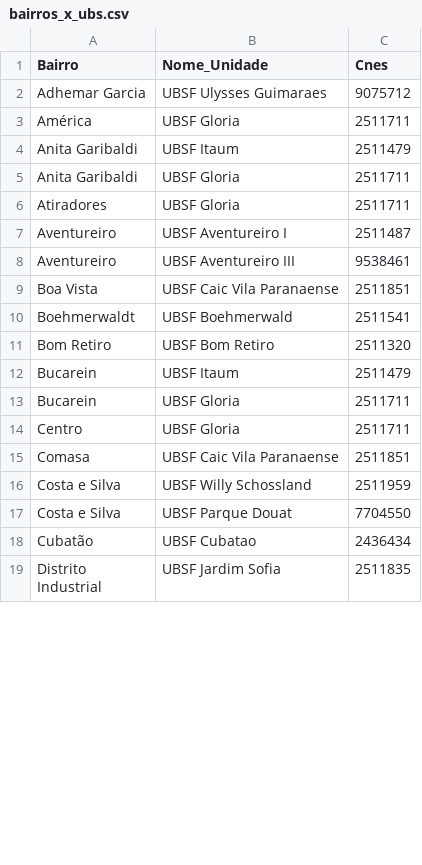
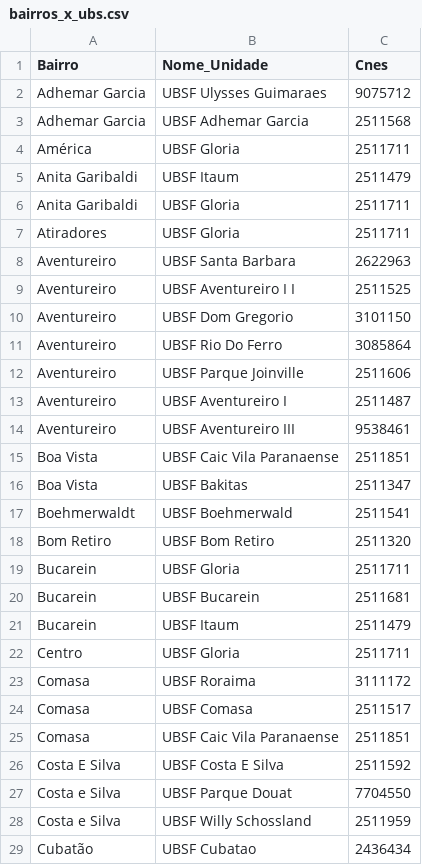
Before and after one commit to fablabjoinville/agenda-saude, a CSV file: scripts/bairros_x_ubs.csv, drawn as a sheet; only a part is shown; the shorter side is filled out with more unchanged rows; the diff covers the shown part only.

```diff
--- a/scripts/bairros_x_ubs.csv
+++ b/scripts/bairros_x_ubs.csv
@@ -2,2 +2,3 @@ Bairro,Nome_Unidade,Cnes
 Adhemar Garcia,UBSF Ulysses Guimaraes,9075712
+Adhemar Garcia,UBSF Adhemar Garcia,2511568
 América,UBSF Gloria,2511711
@@ -6,2 +7,7 @@ Anita Garibaldi,UBSF Gloria,2511711
 Atiradores,UBSF Gloria,2511711
+Aventureiro,UBSF Santa Barbara,2622963
+Aventureiro,UBSF Aventureiro I I,2511525
+Aventureiro,UBSF Dom Gregorio,3101150
+Aventureiro,UBSF Rio Do Ferro,3085864
+Aventureiro,UBSF Parque Joinville,2511606
 Aventureiro,UBSF Aventureiro I,2511487
@@ -9,10 +15,15 @@ Aventureiro,UBSF Aventureiro III,9538461
 Boa Vista,UBSF Caic Vila Paranaense,2511851
+Boa Vista,UBSF Bakitas,2511347
 Boehmerwaldt,UBSF Boehmerwald,2511541
 Bom Retiro,UBSF Bom Retiro,2511320
+Bucarein,UBSF Gloria,2511711
+Bucarein,UBSF Bucarein,2511681
 Bucarein,UBSF Itaum,2511479
-Bucarein,UBSF Gloria,2511711
 Centro,UBSF Gloria,2511711
+Comasa,UBSF Roraima,3111172
+Comasa,UBSF Comasa,2511517
 Comasa,UBSF Caic Vila Paranaense,2511851
+Costa E Silva,UBSF Costa E Silva,2511592
+Costa e Silva,UBSF Parque Douat,7704550
 Costa e Silva,UBSF Willy Schossland,2511959
-Costa e Silva,UBSF Parque Douat,7704550
 Cubatão,UBSF Cubatao,2436434
```
Also changed, not shown: 20 added rows, 14 moved rows and 7 edited cells elsewhere in this file, scripts/ubs_com_endereco.csv, 1 other file.
